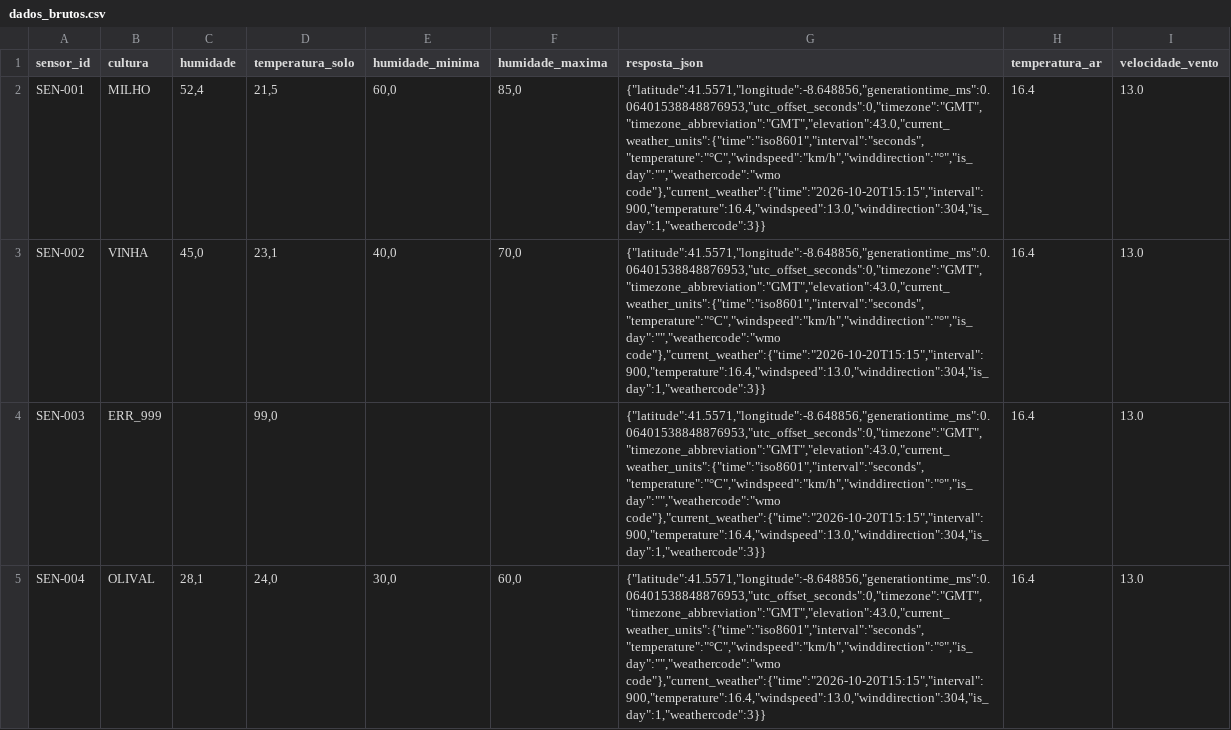
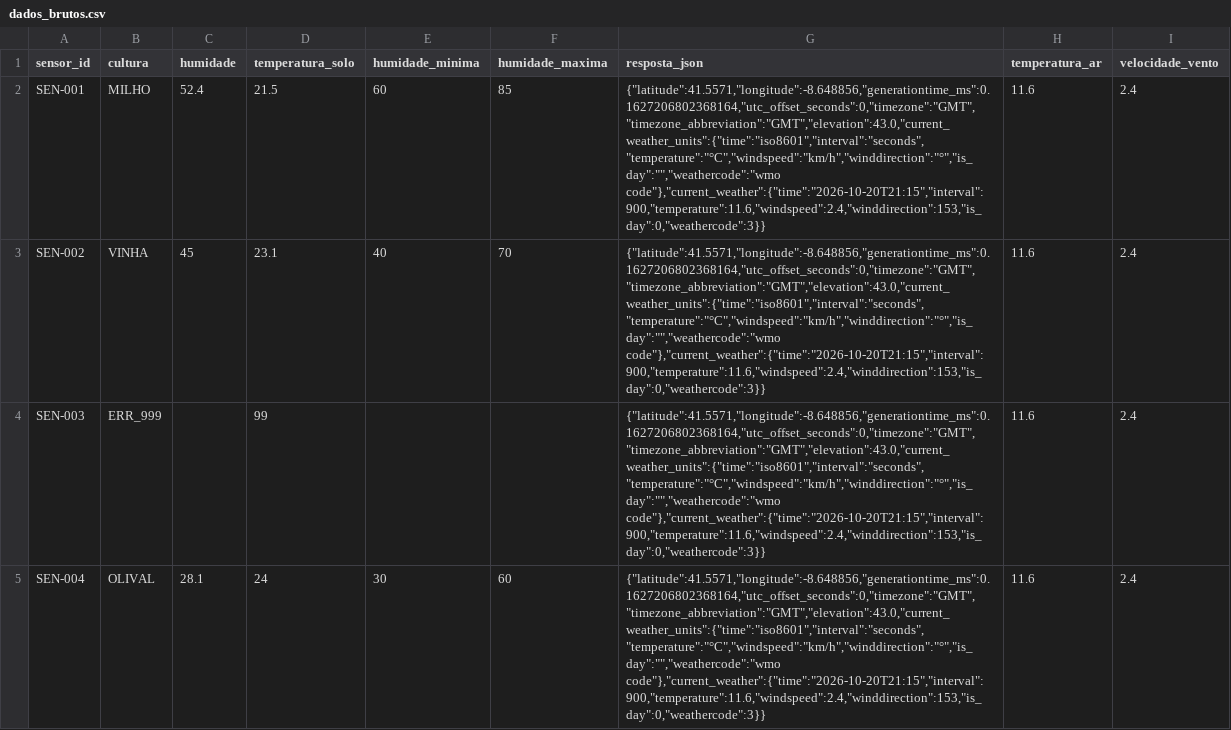
Before and after one commit to Diogo193/ETL_agriculture, a CSV file: dados_brutos.csv, drawn as a sheet.

Commit message:
Update ETL process: modify data files and transformation steps for improved data handling

```diff
--- a/dados_brutos.csv
+++ b/dados_brutos.csv
@@ -1,5 +1,5 @@
 sensor_id;cultura;humidade;temperatura_solo;humidade_minima;humidade_maxima;resposta_json;temperatura_ar;velocidade_vento
-SEN-001;MILHO;52,4;21,5;60,0;85,0;"{""latitude"":41.5571,""longitude"":-8.648856,""generationtime_ms"":0.06401538848876953,""utc_offset_seconds"":0,""timezone"":""GMT"",""timezone_abbreviation"":""GMT"",""elevation"":43.0,""current_weather_units"":{""time"":""iso8601"",""interval"":""seconds"",""temperature"":""°C"",""windspeed"":""km/h"",""winddirection"":""°"",""is_day"":"""",""weathercode"":""wmo code""},""current_weather"":{""time"":""2026-10-20T15:15"",""interval"":900,""temperature"":16.4,""windspeed"":13.0,""winddirection"":304,""is_day"":1,""weathercode"":3}}";16.4;13.0
-SEN-002;VINHA;45,0;23,1;40,0;70,0;"{""latitude"":41.5571,""longitude"":-8.648856,""generationtime_ms"":0.06401538848876953,""utc_offset_seconds"":0,""timezone"":""GMT"",""timezone_abbreviation"":""GMT"",""elevation"":43.0,""current_weather_units"":{""time"":""iso8601"",""interval"":""seconds"",""temperature"":""°C"",""windspeed"":""km/h"",""winddirection"":""°"",""is_day"":"""",""weathercode"":""wmo code""},""current_weather"":{""time"":""2026-10-20T15:15"",""interval"":900,""temperature"":16.4,""windspeed"":13.0,""winddirection"":304,""is_day"":1,""weathercode"":3}}";16.4;13.0
-SEN-003;ERR_999;;99,0;;;"{""latitude"":41.5571,""longitude"":-8.648856,""generationtime_ms"":0.06401538848876953,""utc_offset_seconds"":0,""timezone"":""GMT"",""timezone_abbreviation"":""GMT"",""elevation"":43.0,""current_weather_units"":{""time"":""iso8601"",""interval"":""seconds"",""temperature"":""°C"",""windspeed"":""km/h"",""winddirection"":""°"",""is_day"":"""",""weathercode"":""wmo code""},""current_weather"":{""time"":""2026-10-20T15:15"",""interval"":900,""temperature"":16.4,""windspeed"":13.0,""winddirection"":304,""is_day"":1,""weathercode"":3}}";16.4;13.0
-SEN-004;OLIVAL;28,1;24,0;30,0;60,0;"{""latitude"":41.5571,""longitude"":-8.648856,""generationtime_ms"":0.06401538848876953,""utc_offset_seconds"":0,""timezone"":""GMT"",""timezone_abbreviation"":""GMT"",""elevation"":43.0,""current_weather_units"":{""time"":""iso8601"",""interval"":""seconds"",""temperature"":""°C"",""windspeed"":""km/h"",""winddirection"":""°"",""is_day"":"""",""weathercode"":""wmo code""},""current_weather"":{""time"":""2026-10-20T15:15"",""interval"":900,""temperature"":16.4,""windspeed"":13.0,""winddirection"":304,""is_day"":1,""weathercode"":3}}";16.4;13.0
+SEN-001;MILHO;52.4;21.5;60;85;"{""latitude"":41.5571,""longitude"":-8.648856,""generationtime_ms"":0.1627206802368164,""utc_offset_seconds"":0,""timezone"":""GMT"",""timezone_abbreviation"":""GMT"",""elevation"":43.0,""current_weather_units"":{""time"":""iso8601"",""interval"":""seconds"",""temperature"":""°C"",""windspeed"":""km/h"",""winddirection"":""°"",""is_day"":"""",""weathercode"":""wmo code""},""current_weather"":{""time"":""2026-10-20T21:15"",""interval"":900,""temperature"":11.6,""windspeed"":2.4,""winddirection"":153,""is_day"":0,""weathercode"":3}}";11.6;2.4
+SEN-002;VINHA;45;23.1;40;70;"{""latitude"":41.5571,""longitude"":-8.648856,""generationtime_ms"":0.1627206802368164,""utc_offset_seconds"":0,""timezone"":""GMT"",""timezone_abbreviation"":""GMT"",""elevation"":43.0,""current_weather_units"":{""time"":""iso8601"",""interval"":""seconds"",""temperature"":""°C"",""windspeed"":""km/h"",""winddirection"":""°"",""is_day"":"""",""weathercode"":""wmo code""},""current_weather"":{""time"":""2026-10-20T21:15"",""interval"":900,""temperature"":11.6,""windspeed"":2.4,""winddirection"":153,""is_day"":0,""weathercode"":3}}";11.6;2.4
+SEN-003;ERR_999;;99;;;"{""latitude"":41.5571,""longitude"":-8.648856,""generationtime_ms"":0.1627206802368164,""utc_offset_seconds"":0,""timezone"":""GMT"",""timezone_abbreviation"":""GMT"",""elevation"":43.0,""current_weather_units"":{""time"":""iso8601"",""interval"":""seconds"",""temperature"":""°C"",""windspeed"":""km/h"",""winddirection"":""°"",""is_day"":"""",""weathercode"":""wmo code""},""current_weather"":{""time"":""2026-10-20T21:15"",""interval"":900,""temperature"":11.6,""windspeed"":2.4,""winddirection"":153,""is_day"":0,""weathercode"":3}}";11.6;2.4
+SEN-004;OLIVAL;28.1;24;30;60;"{""latitude"":41.5571,""longitude"":-8.648856,""generationtime_ms"":0.1627206802368164,""utc_offset_seconds"":0,""timezone"":""GMT"",""timezone_abbreviation"":""GMT"",""elevation"":43.0,""current_weather_units"":{""time"":""iso8601"",""interval"":""seconds"",""temperature"":""°C"",""windspeed"":""km/h"",""winddirection"":""°"",""is_day"":"""",""weathercode"":""wmo code""},""current_weather"":{""time"":""2026-10-20T21:15"",""interval"":900,""temperature"":11.6,""windspeed"":2.4,""winddirection"":153,""is_day"":0,""weathercode"":3}}";11.6;2.4
```
Also changed, not shown: 5 other files.
